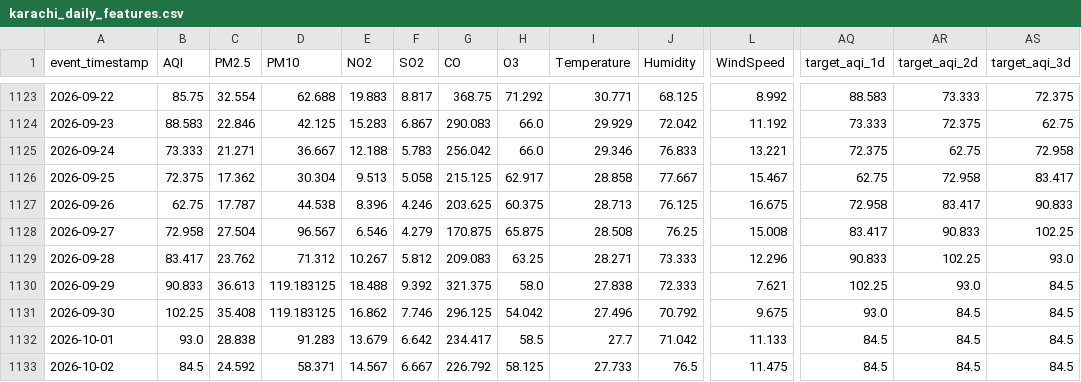
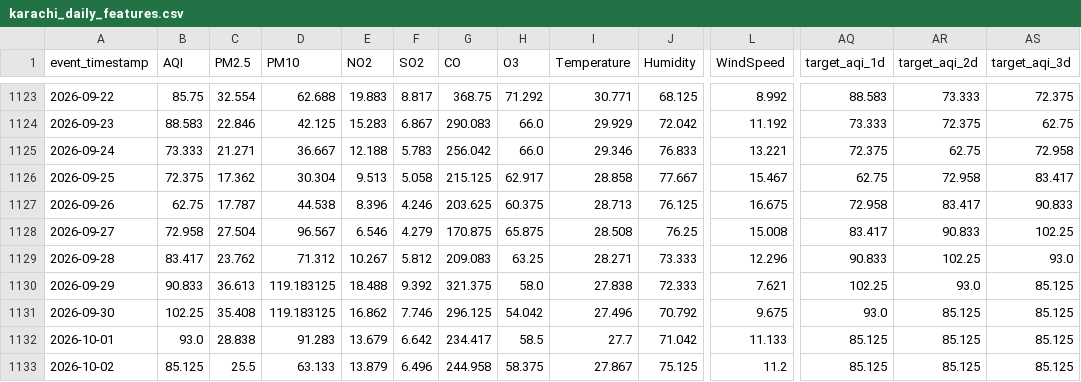
Before and after one commit to MuhammadHassanSiddiqui123/aqi-predictor, a CSV file: data/feature_store/karachi_daily_features.csv, drawn as a sheet; only a part is shown, gaps mark what is left out; the diff covers the shown part only; the diff names each change by its address in the sheet, - before the commit and + after, or states it on an @@ line.

```diff
--- a/data/feature_store/karachi_daily_features.csv
+++ b/data/feature_store/karachi_daily_features.csv
-AS1130:AS1133 (target_aqi_3d): 84.5
+AS1130:AS1133 (target_aqi_3d): 85.125
-AR1131:AR1133 (target_aqi_2d): 84.5
+AR1131:AR1133 (target_aqi_2d): 85.125
-AQ1132:AQ1133 (target_aqi_1d): 84.5
+AQ1132:AQ1133 (target_aqi_1d): 85.125
-B1133 (AQI): 84.5
+B1133 (AQI): 85.125
-C1133 (PM2.5): 24.592
+C1133 (PM2.5): 25.5
-D1133 (PM10): 58.371
+D1133 (PM10): 63.133
-E1133 (NO2): 14.567
+E1133 (NO2): 13.879
-F1133 (SO2): 6.667
+F1133 (SO2): 6.496
-G1133 (CO): 226.792
+G1133 (CO): 244.958
-H1133 (O3): 58.125
+H1133 (O3): 58.375
-I1133 (Temperature): 27.733
+I1133 (Temperature): 27.867
-J1133 (Humidity): 76.5
+J1133 (Humidity): 75.125
-L1133 (WindSpeed): 11.475
+L1133 (WindSpeed): 11.2
```
Also changed, not shown: 15 edited cells elsewhere in this file.
